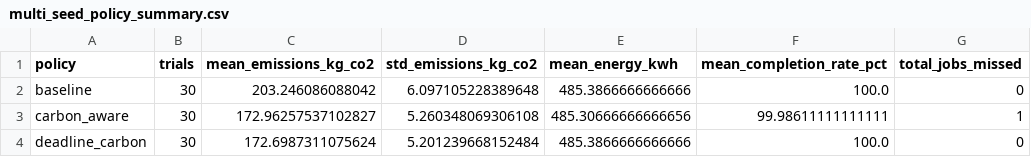
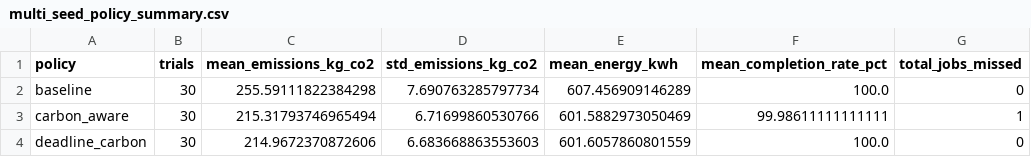
Before and after one commit to dakshrathi911/greenmind-research, a CSV file: research/results/multi_seed_policy_summary.csv, drawn as a sheet.

```diff
--- a/research/results/multi_seed_policy_summary.csv
+++ b/research/results/multi_seed_policy_summary.csv
@@ -1,4 +1,4 @@
 policy,trials,mean_emissions_kg_co2,std_emissions_kg_co2,mean_energy_kwh,mean_completion_rate_pct,total_jobs_missed
-baseline,30,203.246086088042,6.097105228389648,485.3866666666666,100.0,0
-carbon_aware,30,172.96257537102827,5.260348069306108,485.30666666666656,99.98611111111111,1
-deadline_carbon,30,172.6987311075624,5.201239668152484,485.3866666666666,100.0,0
+baseline,30,255.59111822384298,7.690763285797734,607.456909146289,100.0,0
+carbon_aware,30,215.31793746965494,6.71699860530766,601.5882973050469,99.98611111111111,1
+deadline_carbon,30,214.9672370872606,6.683668863553603,601.6057860801559,100.0,0
```
Also changed, not shown: research/results/multi_seed_overall_summary.csv, research/results/multi_seed_policy_metrics.csv, 2 other files.
